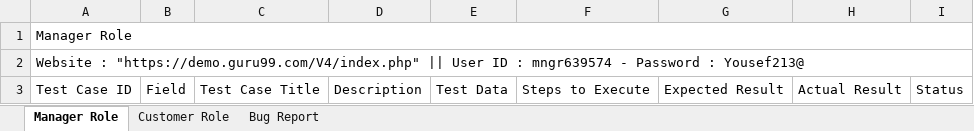
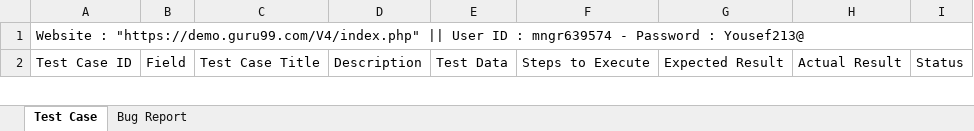
Before and after one commit to yousefelkhmesy1/-Guru99-Banking-Project, an Excel workbook: GURU99- Bank Project.xlsx, sheet Test Case, drawn as a sheet; only a part is shown; values as stored, in another font and other column widths than the file's, no cell formats; the diff names each change by its address in the sheet, - before the commit and + after, or states it on an @@ line.

```diff
--- a/GURU99- Bank Project.xlsx (sheet Test Case)
+++ b/GURU99- Bank Project.xlsx (sheet Test Case)
-sheet tab: Manager Role
+sheet tab: Test Case
-sheet tab: Customer Role
-row 1: Manager Role
```
Also changed, not shown: cell formats.
